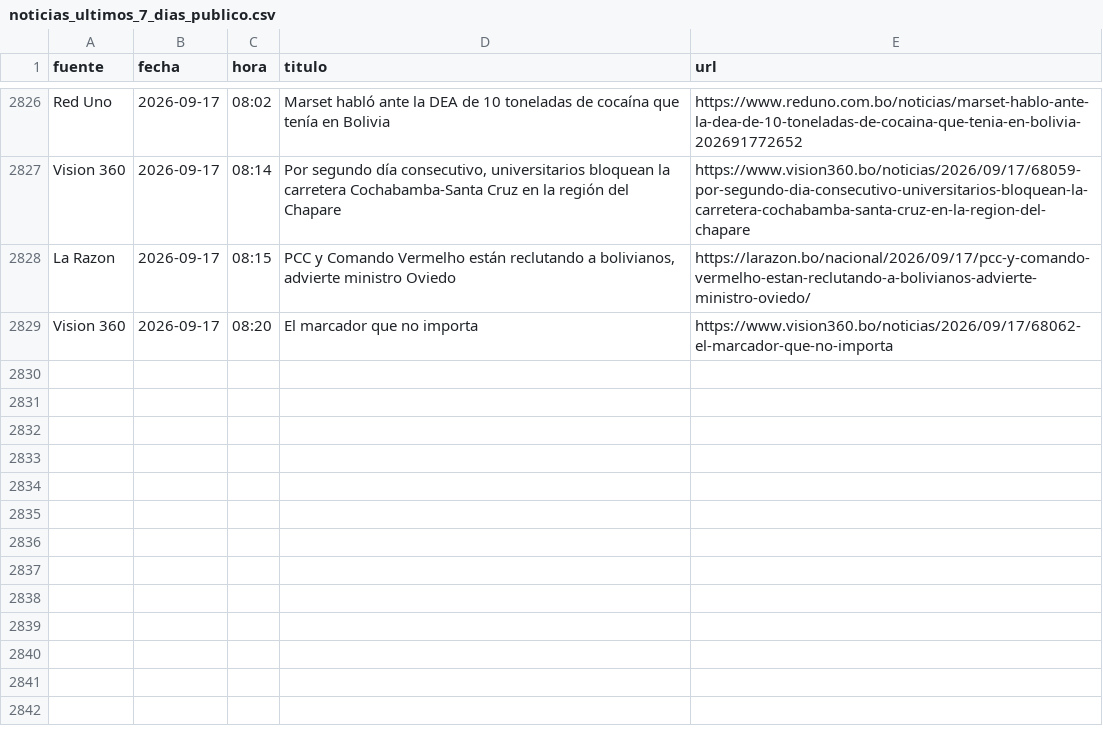
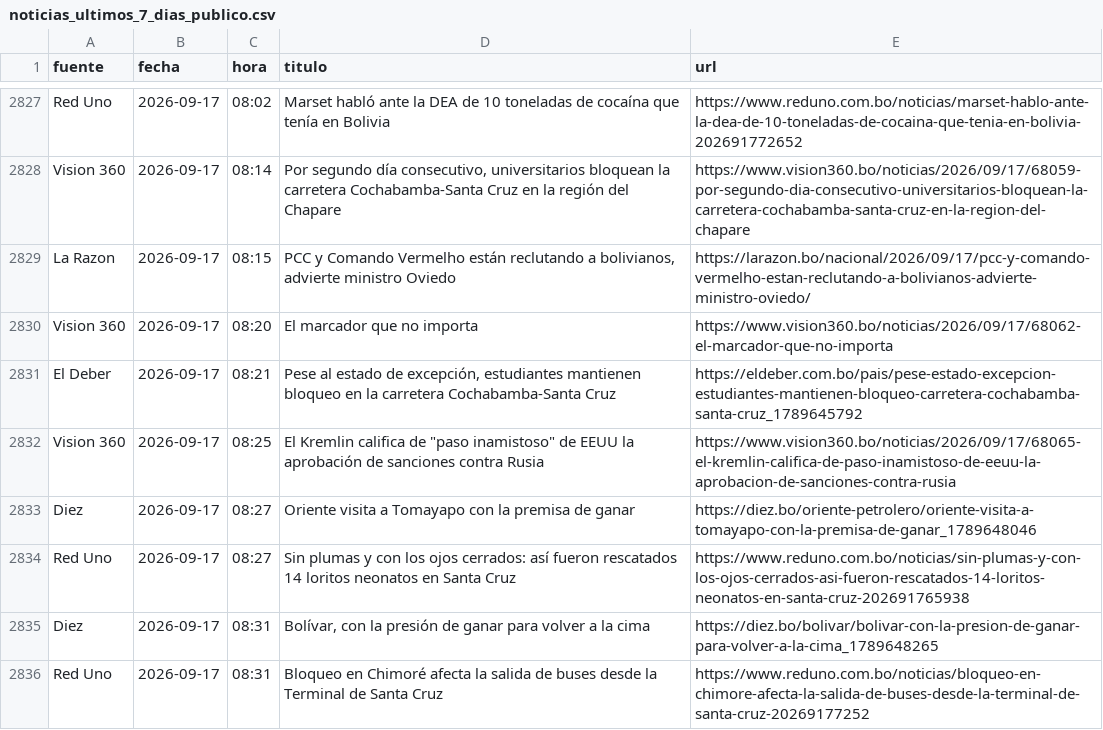
Before and after one commit to BohozX/Indices-de-Incertidumbre, a CSV file: noticias_ultimos_7_dias_publico.csv, drawn as a sheet; only a part is shown, gaps mark what is left out; the diff covers the shown part only; the diff names each change by its address in the sheet, - before the commit and + after, or states it on an @@ line.

```diff
--- a/noticias_ultimos_7_dias_publico.csv
+++ b/noticias_ultimos_7_dias_publico.csv
+row 2831: El Deber | 2026-09-17 | 08:21 | Pese al estado de excepción, estudiantes mantienen bloqueo en la carretera Cochabamba-Santa Cruz | https://eldeber.com.bo/pais/pese-estado-excepcion-estudiantes-mantienen-bloqueo-carretera-cochabamba-santa-cruz_1789645792
+row 2832: Vision 360 | 2026-09-17 | 08:25 | El Kremlin califica de "paso inamistoso" de EEUU la aprobación de sanciones contra Rusia | https://www.vision360.bo/noticias/2026/09/17/68065-el-kremlin-califica-de-paso-inamistoso-de-eeuu-la-aprobacion-de-sanciones-contra-rusia
+row 2833: Diez | 2026-09-17 | 08:27 | Oriente visita a Tomayapo con la premisa de ganar | https://diez.bo/oriente-petrolero/oriente-visita-a-tomayapo-con-la-premisa-de-ganar_1789648046
+row 2834: Red Uno | 2026-09-17 | 08:27 | Sin plumas y con los ojos cerrados: así fueron rescatados 14 loritos neonatos en Santa Cruz | https://www.reduno.com.bo/noticias/sin-plumas-y-con-los-ojos-cerrados-asi-fueron-rescatados-14-loritos-neonatos-en-santa-cruz-202691765938
+row 2835: Diez | 2026-09-17 | 08:31 | Bolívar, con la presión de ganar para volver a la cima | https://diez.bo/bolivar/bolivar-con-la-presion-de-ganar-para-volver-a-la-cima_1789648265
+row 2836: Red Uno | 2026-09-17 | 08:31 | Bloqueo en Chimoré afecta la salida de buses desde la Terminal de Santa Cruz | https://www.reduno.com.bo/noticias/bloqueo-en-chimore-afecta-la-salida-de-buses-desde-la-terminal-de-santa-cruz-20269177252
```
Also changed, not shown: 6 added rows and 15 moved rows elsewhere in this file, 1 other file.
